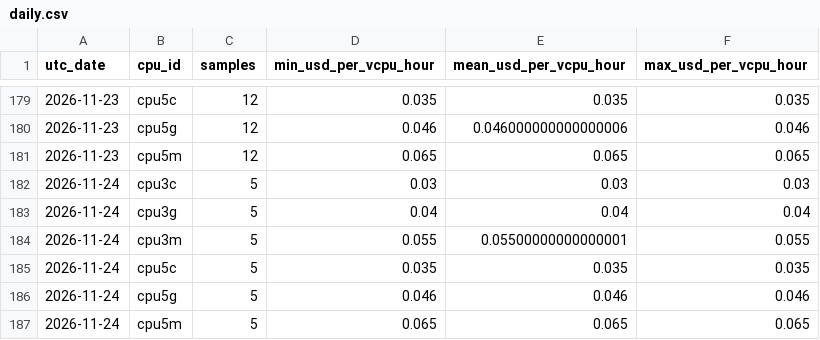
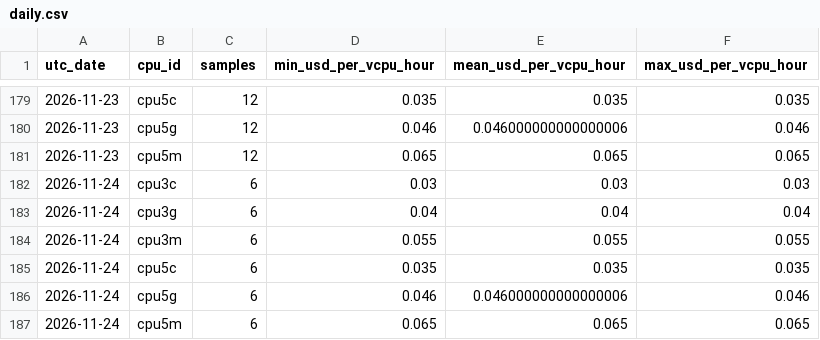
Before and after one commit to manishklach/InferenceFlow, a CSV file: docs/cpu-rates/daily.csv, drawn as a sheet; only a part is shown, gaps mark what is left out.

```diff
--- a/docs/cpu-rates/daily.csv
+++ b/docs/cpu-rates/daily.csv
@@ -181,7 +181,7 @@ utc_date,cpu_id,samples,min_usd_per_vcpu_hour,mean_usd_per_vcpu_hour,max_usd_per
 2026-11-23,cpu5m,12,0.065,0.065,0.065
-2026-11-24,cpu3c,5,0.03,0.03,0.03
-2026-11-24,cpu3g,5,0.04,0.04,0.04
-2026-11-24,cpu3m,5,0.055,0.05500000000000001,0.055
-2026-11-24,cpu5c,5,0.035,0.035,0.035
-2026-11-24,cpu5g,5,0.046,0.046,0.046
-2026-11-24,cpu5m,5,0.065,0.065,0.065
+2026-11-24,cpu3c,6,0.03,0.03,0.03
+2026-11-24,cpu3g,6,0.04,0.04,0.04
+2026-11-24,cpu3m,6,0.055,0.055,0.055
+2026-11-24,cpu5c,6,0.035,0.035,0.035
+2026-11-24,cpu5g,6,0.046,0.046000000000000006,0.046
+2026-11-24,cpu5m,6,0.065,0.065,0.065
```
Also changed, not shown: docs/cpu-rates/hourly.csv, docs/gpu-rates/daily.csv, 5 other files.
